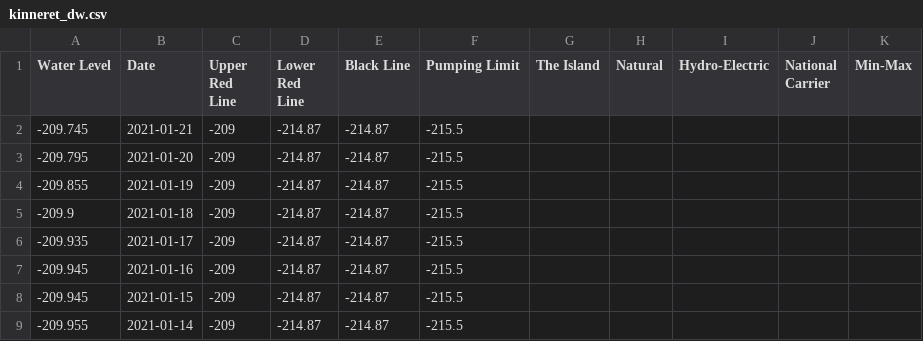
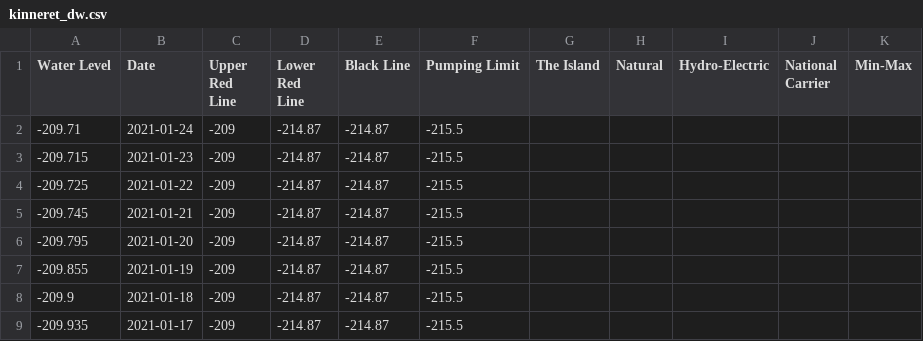
Before and after one commit to hareldunn/GIS_Repo, a CSV file: kinneret_dw.csv, drawn as a sheet; only a part is shown; the shorter side is filled out with more unchanged rows.

Commit message:
update 2021-01-24

```diff
--- a/kinneret_dw.csv
+++ b/kinneret_dw.csv
@@ -1,2 +1,5 @@
 Water Level,Date,Upper Red Line,Lower Red Line,Black Line,Pumping Limit,The Island,Natural,Hydro-Electric,National Carrier,Min-Max
+-209.71,2021-01-24,-209,-214.87,-214.87,-215.5,,,,,
+-209.715,2021-01-23,-209,-214.87,-214.87,-215.5,,,,,
+-209.725,2021-01-22,-209,-214.87,-214.87,-215.5,,,,,
 -209.745,2021-01-21,-209,-214.87,-214.87,-215.5,,,,,
```
